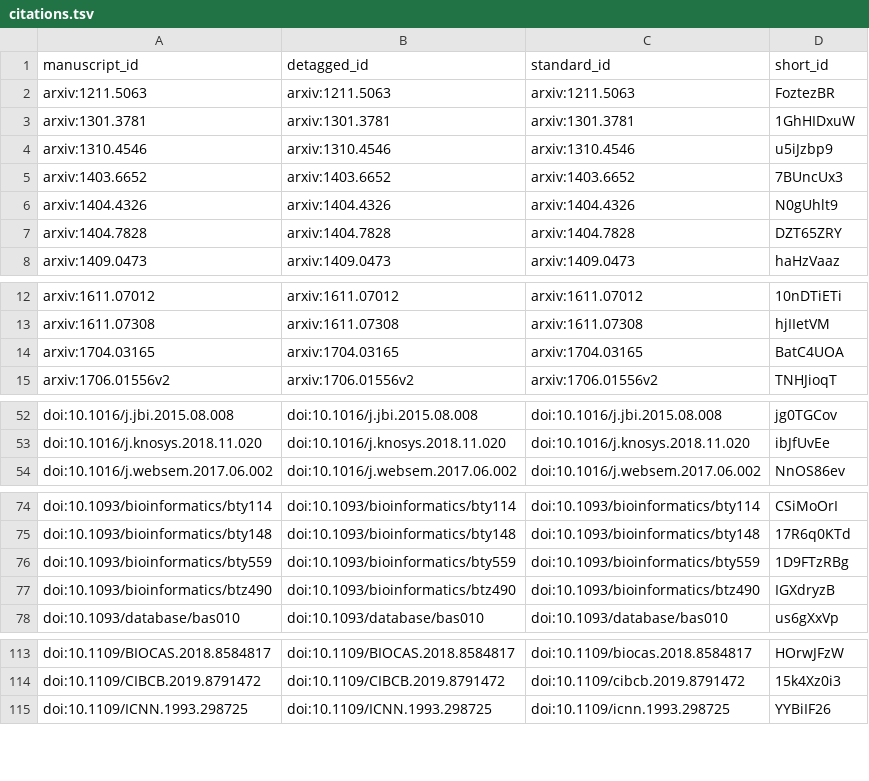
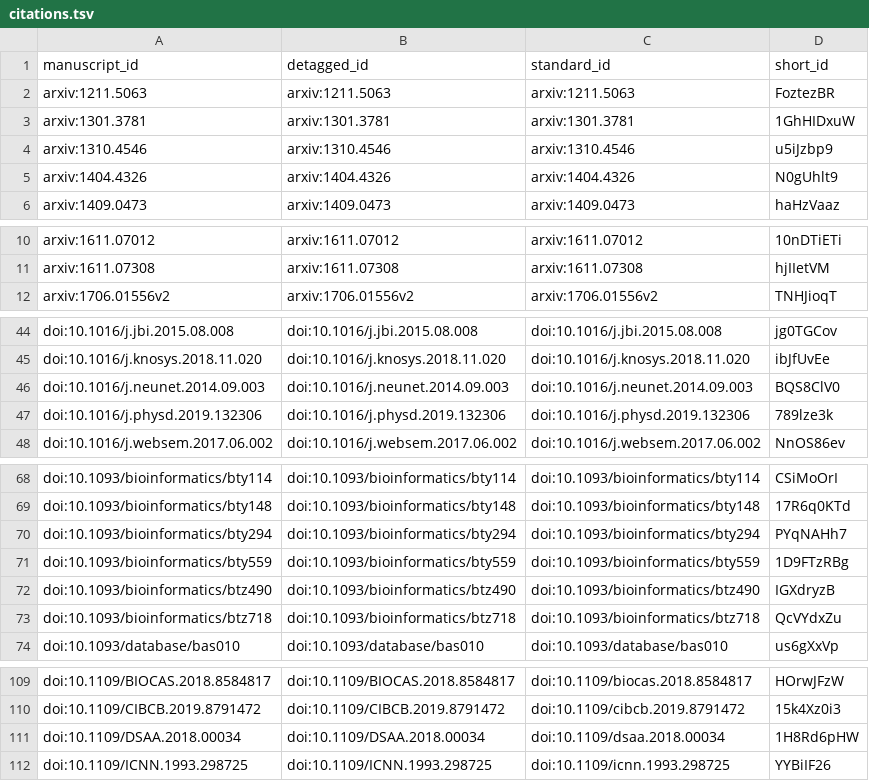
Before and after one commit to greenelab/knowledge-graph-review, a TSV file: citations.tsv, drawn as a sheet; only a part is shown, gaps mark what is left out; removed rows and columns are numbered as before the commit, all else as after; the diff covers the shown part only; the diff names each change by its address in the sheet, - before the commit and + after, or states it on an @@ line.

```diff
--- a/citations.tsv
+++ b/citations.tsv
-row 5: arxiv:1403.6652 | arxiv:1403.6652 | arxiv:1403.6652 | 7BUncUx3
-row 7: arxiv:1404.7828 | arxiv:1404.7828 | arxiv:1404.7828 | DZT65ZRY
-row 14: arxiv:1704.03165 | arxiv:1704.03165 | arxiv:1704.03165 | BatC4UOA
+row 46: doi:10.1016/j.neunet.2014.09.003 | doi:10.1016/j.neunet.2014.09.003 | doi:10.1016/j.neunet.2014.09.003 | BQS8ClV0
+row 47: doi:10.1016/j.physd.2019.132306 | doi:10.1016/j.physd.2019.132306 | doi:10.1016/j.physd.2019.132306 | 789lze3k
+row 70: doi:10.1093/bioinformatics/bty294 | doi:10.1093/bioinformatics/bty294 | doi:10.1093/bioinformatics/bty294 | PYqNAHh7
+row 73: doi:10.1093/bioinformatics/btz718 | doi:10.1093/bioinformatics/btz718 | doi:10.1093/bioinformatics/btz718 | QcVYdxZu
+row 111: doi:10.1109/DSAA.2018.00034 | doi:10.1109/DSAA.2018.00034 | doi:10.1109/dsaa.2018.00034 | 1H8Rd6pHW
```
Also changed, not shown: 4 added rows and 5 removed rows elsewhere in this file, 5 other files.
